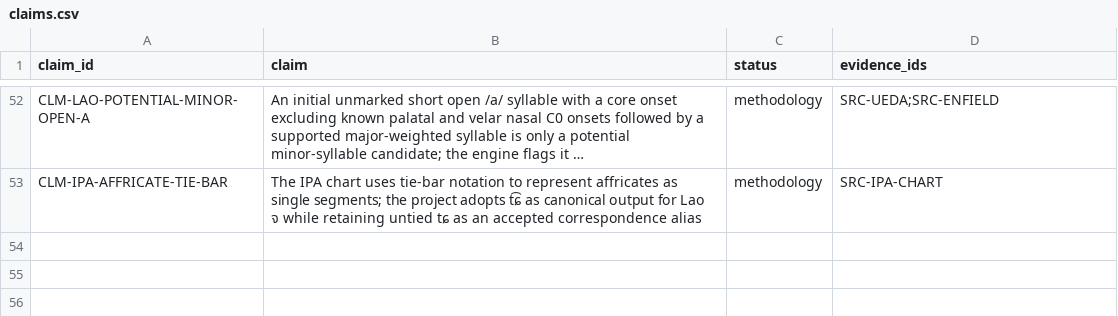
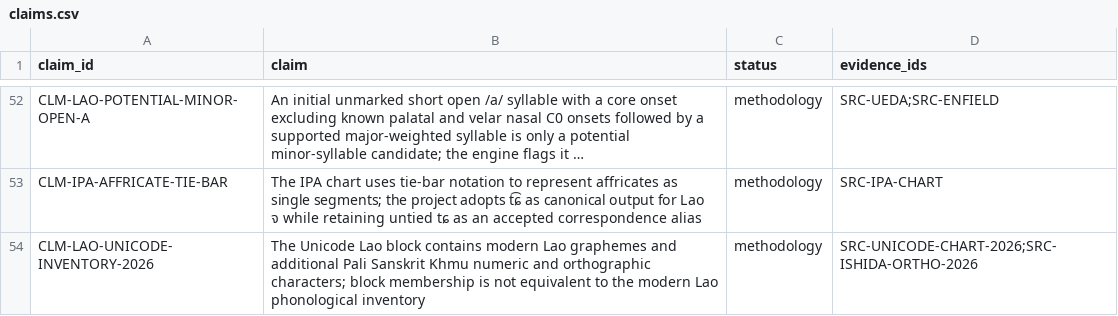
Before and after one commit to ClippyFirst/Lao-Ukrainian-Phonetic-System, a CSV file: data/evidence/claims.csv, drawn as a sheet; only a part is shown, gaps mark what is left out; long unchanged cells end in …; the diff names each change by its address in the sheet, - before the commit and + after, or states it on an @@ line.

Commit message:
feat: add conservative grapheme-level IPA preview fallback

```diff
--- a/data/evidence/claims.csv
+++ b/data/evidence/claims.csv
+row 54: CLM-LAO-UNICODE-INVENTORY-2026 | The Unicode Lao block contains modern Lao graphemes and additional Pali Sanskrit Khmu numeric and orthographic characters; block membership is not equivalent to the modern Lao phonological inventory | methodology | SRC-UNICODE-CHART-2026;SRC-ISHIDA-ORTHO-2026
```
Also changed, not shown: data/evidence/sources.csv, 16 other files.
